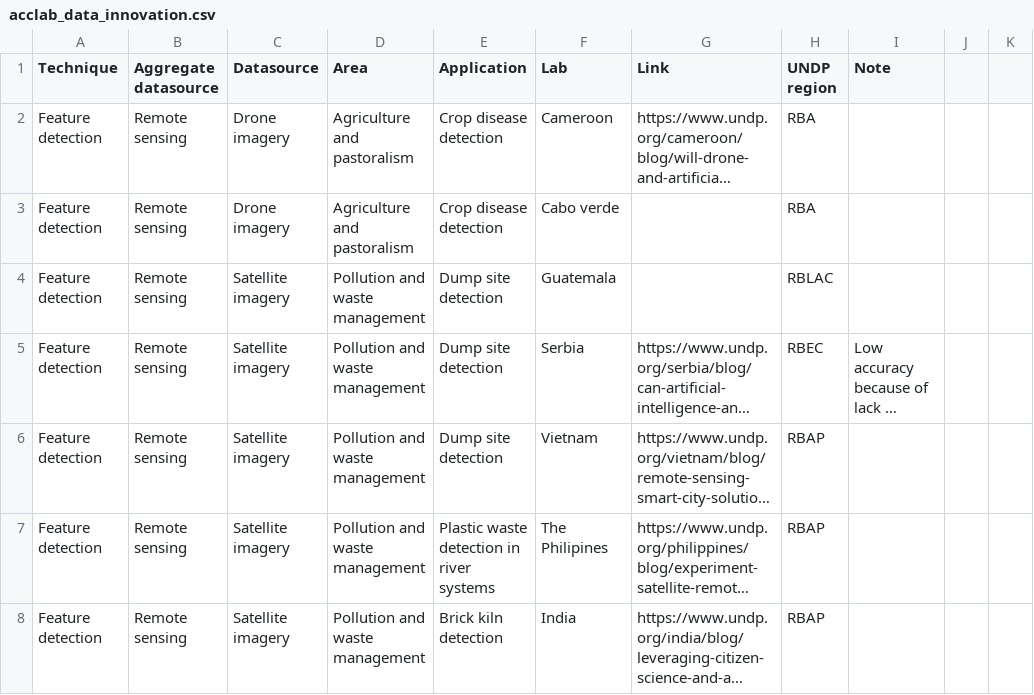
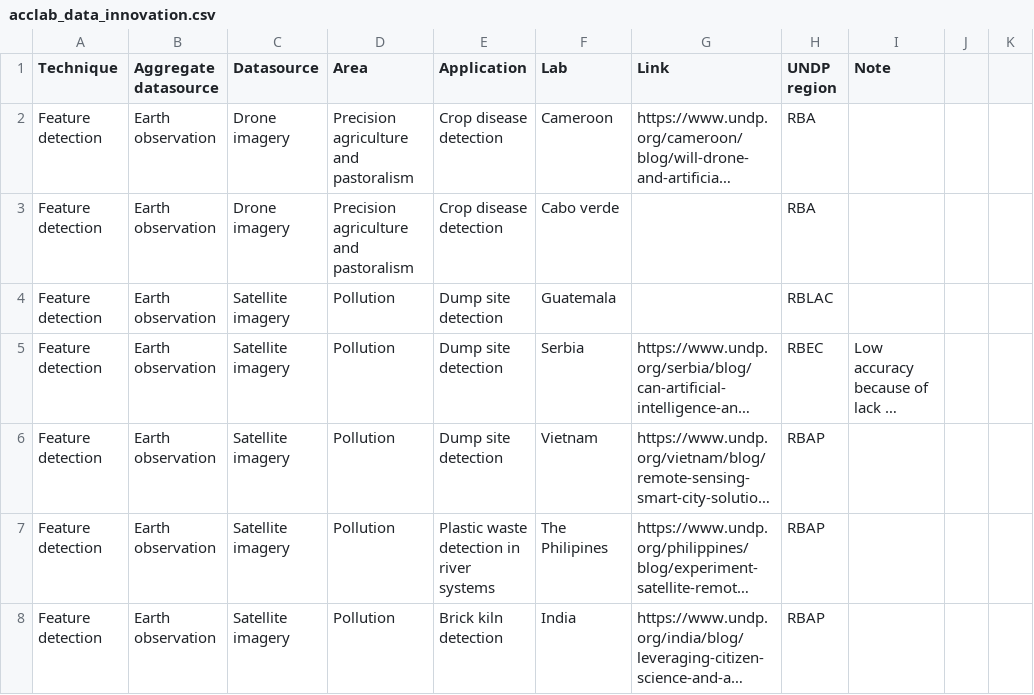
Before and after one commit to UNDP-Accelerator-Labs/AI-map, a CSV file: data/acclab_data_innovation.csv, drawn as a sheet; only a part is shown; long unchanged cells end in …; the diff covers the shown part only; the diff names each change by its address in the sheet, - before the commit and + after, or states it on an @@ line.

```diff
--- a/data/acclab_data_innovation.csv
+++ b/data/acclab_data_innovation.csv
-B2:B8 (Aggregate datasource): Remote sensing
+B2:B8 (Aggregate datasource): Earth observation
-D2:D3 (Area): Agriculture and pastoralism
+D2:D3 (Area): Precision agriculture and pastoralism
-D4:D8 (Area): Pollution and waste management
+D4:D8 (Area): Pollution
```
Also changed, not shown: 3 added rows and 31 edited cells elsewhere in this file, 9 other files.
